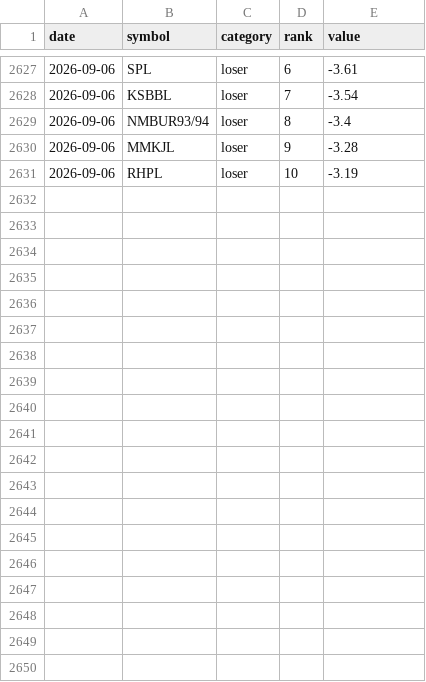
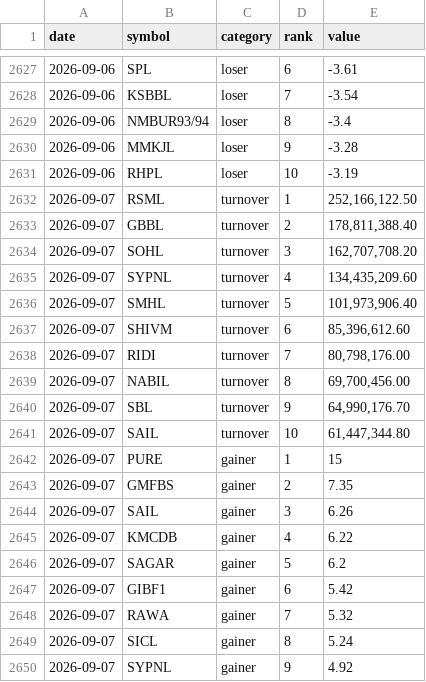
Before and after one commit to pralavkarki88-collab/nepse-scraper, a CSV file: nepse.csv, drawn as a sheet; only a part is shown, gaps mark what is left out; the diff covers the shown part only.

```diff
--- a/nepse.csv
+++ b/nepse.csv
@@ -2631 +2631,20 @@ date,symbol,category,rank,value
 2026-09-06,RHPL,loser,10,-3.19
+2026-09-07,RSML,turnover,1,"252,166,122.50"
+2026-09-07,GBBL,turnover,2,"178,811,388.40"
+2026-09-07,SOHL,turnover,3,"162,707,708.20"
+2026-09-07,SYPNL,turnover,4,"134,435,209.60"
+2026-09-07,SMHL,turnover,5,"101,973,906.40"
+2026-09-07,SHIVM,turnover,6,"85,396,612.60"
+2026-09-07,RIDI,turnover,7,"80,798,176.00"
+2026-09-07,NABIL,turnover,8,"69,700,456.00"
+2026-09-07,SBL,turnover,9,"64,990,176.70"
+2026-09-07,SAIL,turnover,10,"61,447,344.80"
+2026-09-07,PURE,gainer,1,15
+2026-09-07,GMFBS,gainer,2,7.35
+2026-09-07,SAIL,gainer,3,6.26
+2026-09-07,KMCDB,gainer,4,6.22
+2026-09-07,SAGAR,gainer,5,6.2
+2026-09-07,GIBF1,gainer,6,5.42
+2026-09-07,RAWA,gainer,7,5.32
+2026-09-07,SICL,gainer,8,5.24
+2026-09-07,SYPNL,gainer,9,4.92
```
Also changed, not shown: 11 added rows elsewhere in this file, 1 other file.
